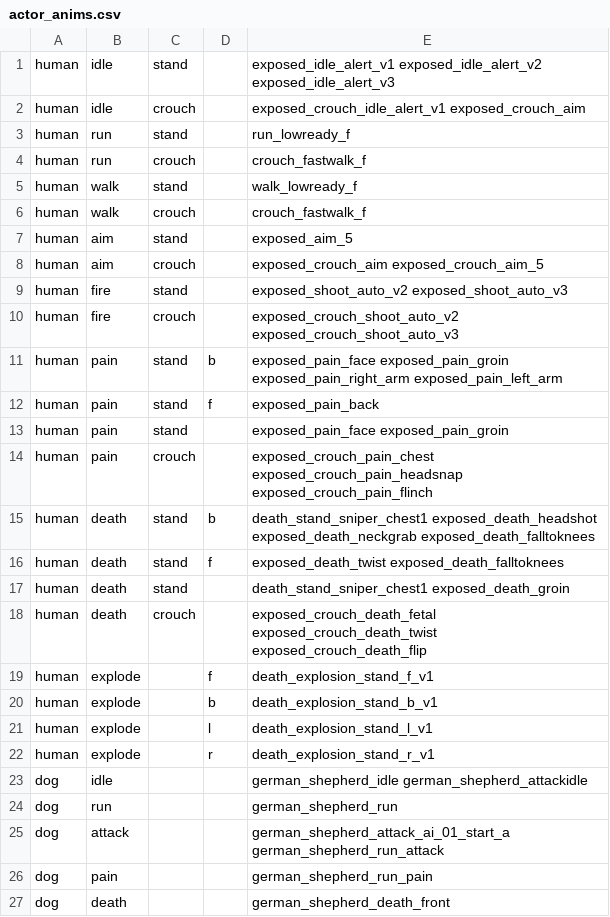
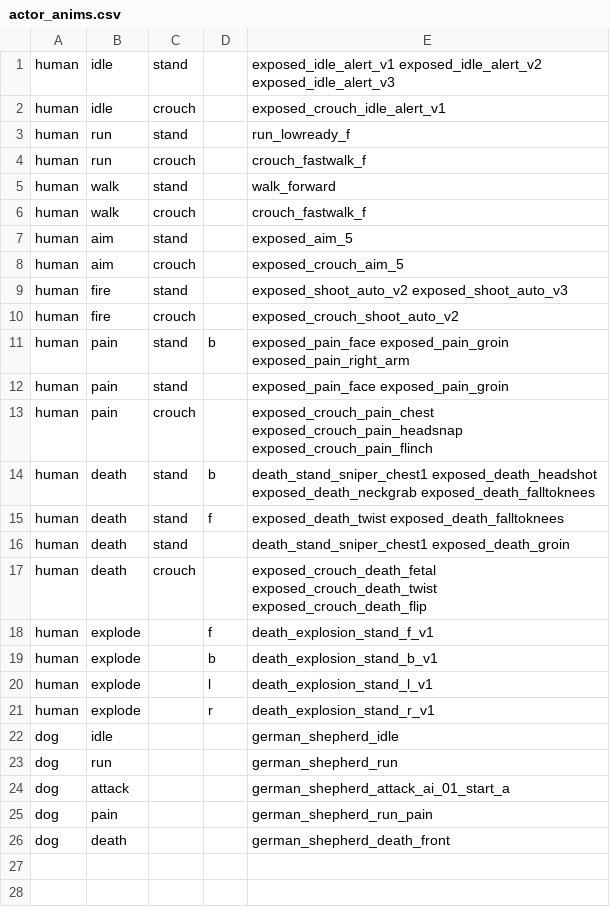
Before and after one commit to polBachelin/iw4L, a CSV file: crates/assets/src/survival/actor_anims.csv, drawn as a sheet.

```diff
--- a/crates/assets/src/survival/actor_anims.csv
+++ b/crates/assets/src/survival/actor_anims.csv
@@ -1,13 +1,12 @@
 human,idle,stand,,exposed_idle_alert_v1 exposed_idle_alert_v2 exposed_idle_alert_v3
-human,idle,crouch,,exposed_crouch_idle_alert_v1 exposed_crouch_aim
+human,idle,crouch,,exposed_crouch_idle_alert_v1
 human,run,stand,,run_lowready_f
 human,run,crouch,,crouch_fastwalk_f
-human,walk,stand,,walk_lowready_f
+human,walk,stand,,walk_forward
 human,walk,crouch,,crouch_fastwalk_f
 human,aim,stand,,exposed_aim_5
-human,aim,crouch,,exposed_crouch_aim exposed_crouch_aim_5
+human,aim,crouch,,exposed_crouch_aim_5
 human,fire,stand,,exposed_shoot_auto_v2 exposed_shoot_auto_v3
-human,fire,crouch,,exposed_crouch_shoot_auto_v2 exposed_crouch_shoot_auto_v3
-human,pain,stand,b,exposed_pain_face exposed_pain_groin exposed_pain_right_arm exposed_pain_left_arm
-human,pain,stand,f,exposed_pain_back
+human,fire,crouch,,exposed_crouch_shoot_auto_v2
+human,pain,stand,b,exposed_pain_face exposed_pain_groin exposed_pain_right_arm
 human,pain,stand,,exposed_pain_face exposed_pain_groin
@@ -22,5 +21,5 @@ human,explode,,l,death_explosion_stand_l_v1
 human,explode,,r,death_explosion_stand_r_v1
-dog,idle,,,german_shepherd_idle german_shepherd_attackidle
+dog,idle,,,german_shepherd_idle
 dog,run,,,german_shepherd_run
-dog,attack,,,german_shepherd_attack_ai_01_start_a german_shepherd_run_attack
+dog,attack,,,german_shepherd_attack_ai_01_start_a
 dog,pain,,,german_shepherd_run_pain
```
Also changed, not shown: crates/assets/src/survival/settings.csv, 2 other files.
